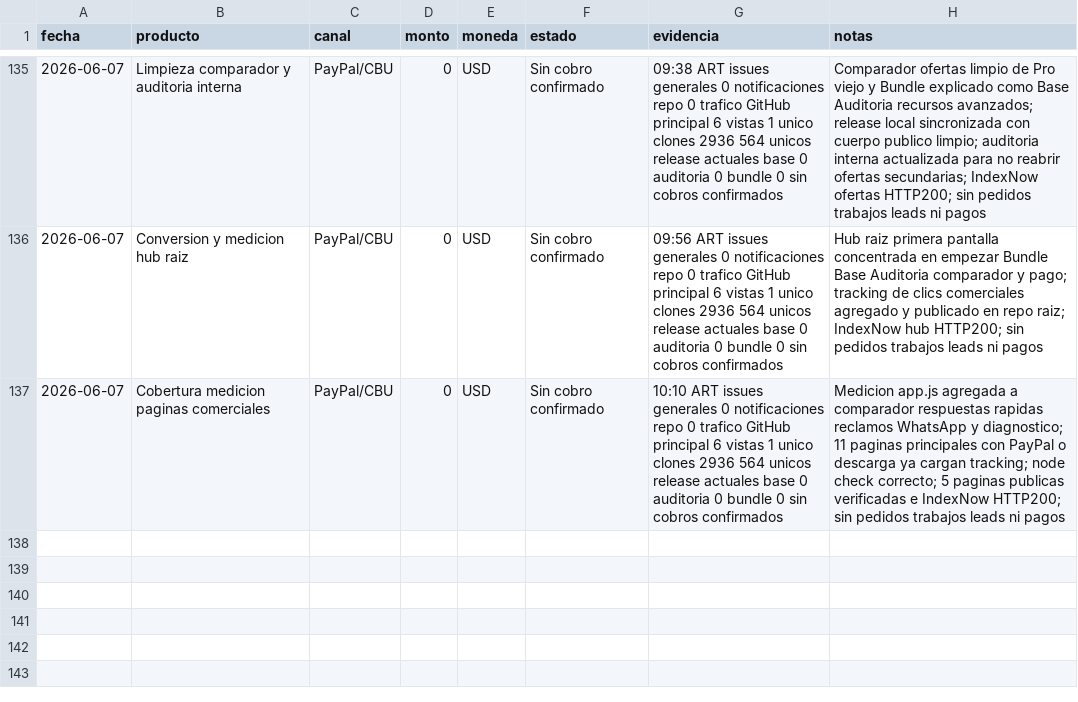
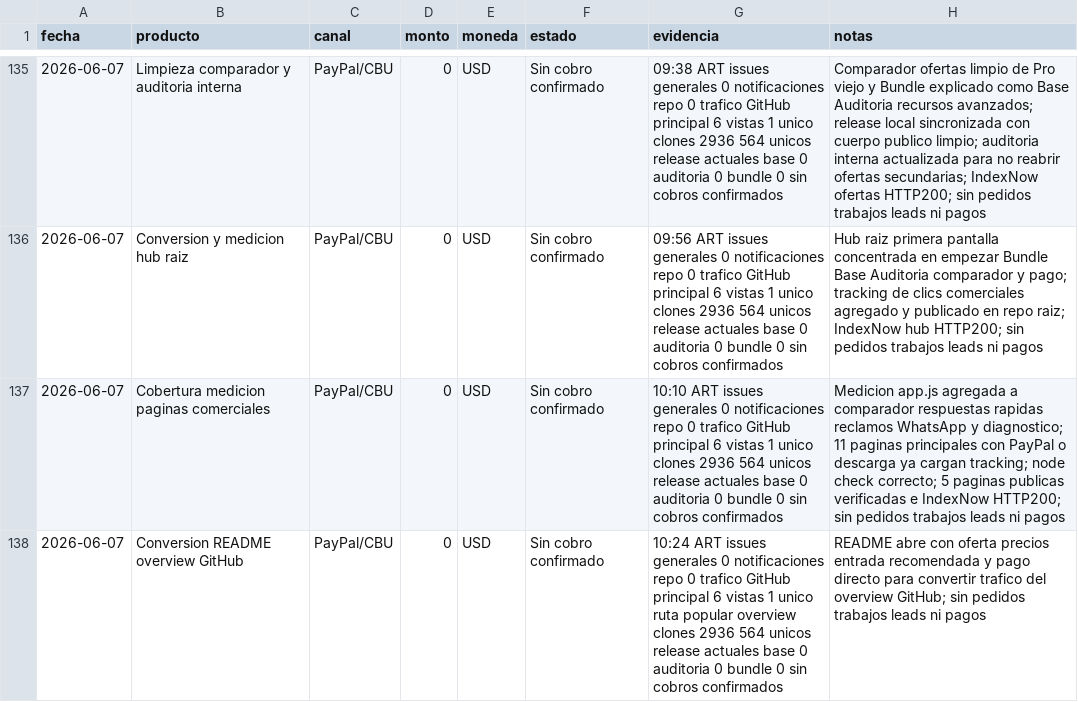
Before and after one commit to bozicovichsantiago20-oss/kit-vendedor-express, a CSV file: operacion/registro-cobros.csv, drawn as a sheet; only a part is shown, gaps mark what is left out; the diff names each change by its address in the sheet, - before the commit and + after, or states it on an @@ line.

Commit message:
Improve GitHub overview conversion

```diff
--- a/operacion/registro-cobros.csv
+++ b/operacion/registro-cobros.csv
+row 138: 2026-06-07 | Conversion README overview GitHub | PayPal/CBU | 0 | USD | Sin cobro confirmado | 10:24 ART issues generales 0 notificaciones repo 0 trafico GitHub principal 6 vistas 1 unico ruta popular overview clones 2936 564 unicos release actuales base 0 auditoria 0 bundle 0 sin cobros confirmados | README abre con oferta precios entrada recomendada y pago directo para convertir trafico del overview GitHub; sin pedidos trabajos leads ni pagos
```
Also changed, not shown: 2 other files.
